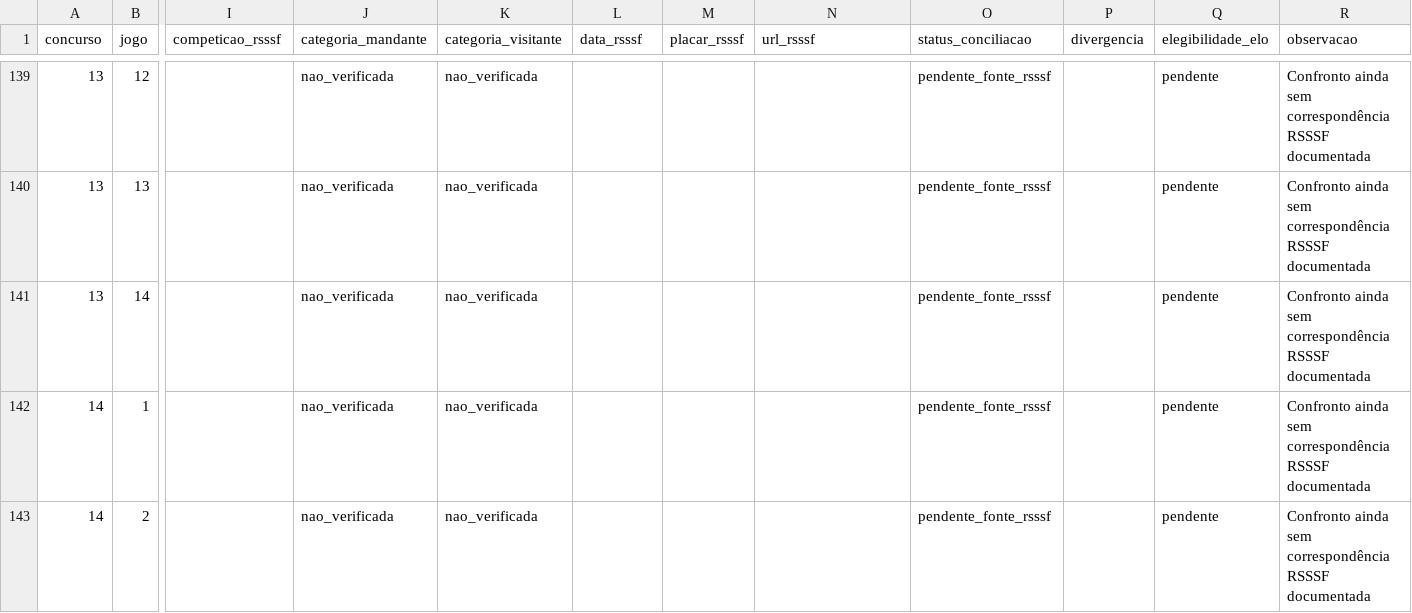
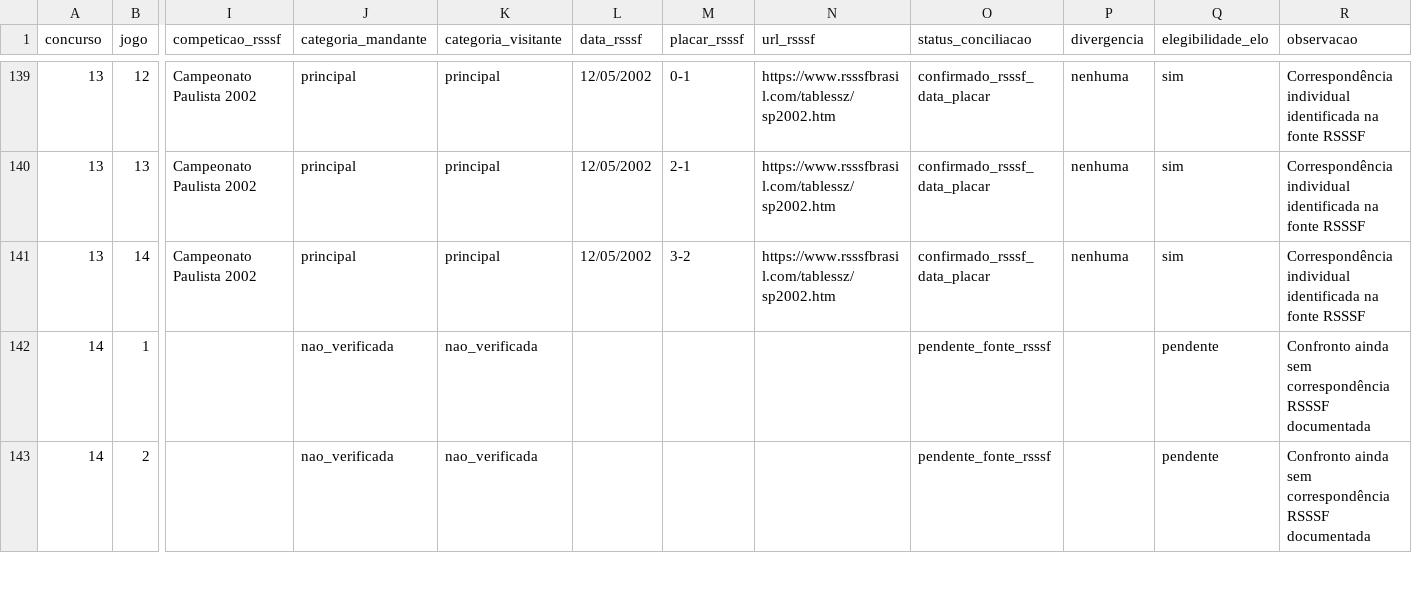
Before and after one commit to marcosvilhena87/Loteca.FiveThirtyEight, a CSV file: audits/rsssf/concursos_0004_0100_manifest.csv, drawn as a sheet; only a part is shown, gaps mark what is left out; the diff covers the shown part only; the diff names each change by its address in the sheet, - before the commit and + after, or states it on an @@ line.

```diff
--- a/audits/rsssf/concursos_0004_0100_manifest.csv
+++ b/audits/rsssf/concursos_0004_0100_manifest.csv
-I139:I141 (competicao_rsssf): (empty)
+I139:I141 (competicao_rsssf): Campeonato Paulista 2002
-J139:J141 (categoria_mandante): nao_verificada
+J139:J141 (categoria_mandante): principal
-K139:K141 (categoria_visitante): nao_verificada
+K139:K141 (categoria_visitante): principal
-L139:L141 (data_rsssf): (empty)
+L139:L141 (data_rsssf): 12/05/2002
-M139 (placar_rsssf): (empty)
+M139 (placar_rsssf): 0-1
-N139:N141 (url_rsssf): (empty)
+N139:N141 (url_rsssf): https://www.rsssfbrasil.com/tablessz/sp2002.htm
-O139:O141 (status_conciliacao): pendente_fonte_rsssf
+O139:O141 (status_conciliacao): confirmado_rsssf_data_placar
-P139:P141 (divergencia): (empty)
+P139:P141 (divergencia): nenhuma
-Q139:Q141 (elegibilidade_elo): pendente
+Q139:Q141 (elegibilidade_elo): sim
-R139:R141 (observacao): Confronto ainda sem correspondência RSSSF documentada
+R139:R141 (observacao): Correspondência individual identificada na fonte RSSSF
-M140 (placar_rsssf): (empty)
+M140 (placar_rsssf): 2-1
-M141 (placar_rsssf): (empty)
+M141 (placar_rsssf): 3-2
```
Also changed, not shown: 155 edited cells elsewhere in this file.
